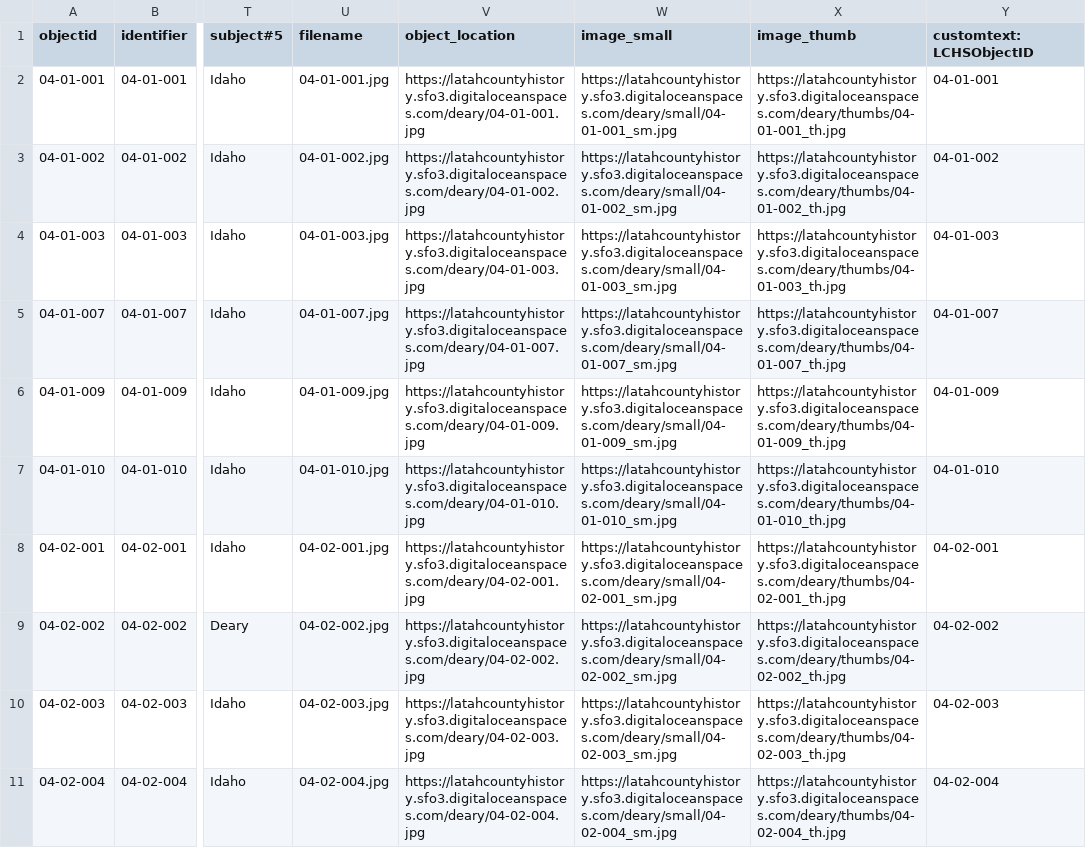
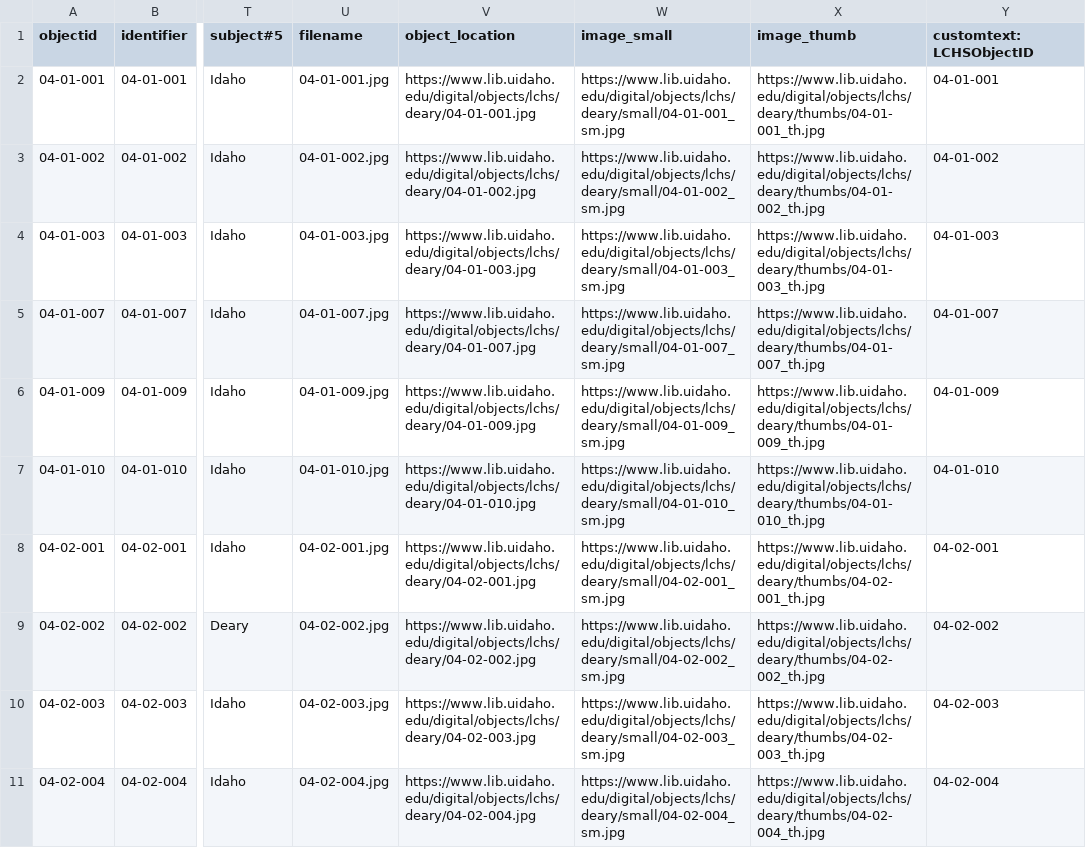
Before and after one commit to latahcountyhistoricalsociety/deary-pilot, a CSV file: _data/deary_04.csv, drawn as a sheet; only a part is shown, gaps mark what is left out; the diff covers the shown part only; the diff names each change by its address in the sheet, - before the commit and + after, or states it on an @@ line.

Commit message:
update object location to library server

```diff
--- a/_data/deary_04.csv
+++ b/_data/deary_04.csv
-V2 (object_location): https://latahcountyhistory.sfo3.digitaloceanspaces.com/deary/04-01-001.jpg
+V2 (object_location): https://www.lib.uidaho.edu/digital/objects/lchs/deary/04-01-001.jpg
-W2 (image_small): https://latahcountyhistory.sfo3.digitaloceanspaces.com/deary/small/04-01-001_sm.jpg
+W2 (image_small): https://www.lib.uidaho.edu/digital/objects/lchs/deary/small/04-01-001_sm.jpg
-X2 (image_thumb): https://latahcountyhistory.sfo3.digitaloceanspaces.com/deary/thumbs/04-01-001_th.jpg
+X2 (image_thumb): https://www.lib.uidaho.edu/digital/objects/lchs/deary/thumbs/04-01-001_th.jpg
-V3 (object_location): https://latahcountyhistory.sfo3.digitaloceanspaces.com/deary/04-01-002.jpg
+V3 (object_location): https://www.lib.uidaho.edu/digital/objects/lchs/deary/04-01-002.jpg
-W3 (image_small): https://latahcountyhistory.sfo3.digitaloceanspaces.com/deary/small/04-01-002_sm.jpg
+W3 (image_small): https://www.lib.uidaho.edu/digital/objects/lchs/deary/small/04-01-002_sm.jpg
-X3 (image_thumb): https://latahcountyhistory.sfo3.digitaloceanspaces.com/deary/thumbs/04-01-002_th.jpg
+X3 (image_thumb): https://www.lib.uidaho.edu/digital/objects/lchs/deary/thumbs/04-01-002_th.jpg
-V4 (object_location): https://latahcountyhistory.sfo3.digitaloceanspaces.com/deary/04-01-003.jpg
+V4 (object_location): https://www.lib.uidaho.edu/digital/objects/lchs/deary/04-01-003.jpg
-W4 (image_small): https://latahcountyhistory.sfo3.digitaloceanspaces.com/deary/small/04-01-003_sm.jpg
+W4 (image_small): https://www.lib.uidaho.edu/digital/objects/lchs/deary/small/04-01-003_sm.jpg
-X4 (image_thumb): https://latahcountyhistory.sfo3.digitaloceanspaces.com/deary/thumbs/04-01-003_th.jpg
+X4 (image_thumb): https://www.lib.uidaho.edu/digital/objects/lchs/deary/thumbs/04-01-003_th.jpg
-V5 (object_location): https://latahcountyhistory.sfo3.digitaloceanspaces.com/deary/04-01-007.jpg
+V5 (object_location): https://www.lib.uidaho.edu/digital/objects/lchs/deary/04-01-007.jpg
-W5 (image_small): https://latahcountyhistory.sfo3.digitaloceanspaces.com/deary/small/04-01-007_sm.jpg
+W5 (image_small): https://www.lib.uidaho.edu/digital/objects/lchs/deary/small/04-01-007_sm.jpg
-X5 (image_thumb): https://latahcountyhistory.sfo3.digitaloceanspaces.com/deary/thumbs/04-01-007_th.jpg
+X5 (image_thumb): https://www.lib.uidaho.edu/digital/objects/lchs/deary/thumbs/04-01-007_th.jpg
-V6 (object_location): https://latahcountyhistory.sfo3.digitaloceanspaces.com/deary/04-01-009.jpg
+V6 (object_location): https://www.lib.uidaho.edu/digital/objects/lchs/deary/04-01-009.jpg
-W6 (image_small): https://latahcountyhistory.sfo3.digitaloceanspaces.com/deary/small/04-01-009_sm.jpg
+W6 (image_small): https://www.lib.uidaho.edu/digital/objects/lchs/deary/small/04-01-009_sm.jpg
-X6 (image_thumb): https://latahcountyhistory.sfo3.digitaloceanspaces.com/deary/thumbs/04-01-009_th.jpg
+X6 (image_thumb): https://www.lib.uidaho.edu/digital/objects/lchs/deary/thumbs/04-01-009_th.jpg
-V7 (object_location): https://latahcountyhistory.sfo3.digitaloceanspaces.com/deary/04-01-010.jpg
+V7 (object_location): https://www.lib.uidaho.edu/digital/objects/lchs/deary/04-01-010.jpg
-W7 (image_small): https://latahcountyhistory.sfo3.digitaloceanspaces.com/deary/small/04-01-010_sm.jpg
+W7 (image_small): https://www.lib.uidaho.edu/digital/objects/lchs/deary/small/04-01-010_sm.jpg
-X7 (image_thumb): https://latahcountyhistory.sfo3.digitaloceanspaces.com/deary/thumbs/04-01-010_th.jpg
+X7 (image_thumb): https://www.lib.uidaho.edu/digital/objects/lchs/deary/thumbs/04-01-010_th.jpg
-V8 (object_location): https://latahcountyhistory.sfo3.digitaloceanspaces.com/deary/04-02-001.jpg
+V8 (object_location): https://www.lib.uidaho.edu/digital/objects/lchs/deary/04-02-001.jpg
-W8 (image_small): https://latahcountyhistory.sfo3.digitaloceanspaces.com/deary/small/04-02-001_sm.jpg
+W8 (image_small): https://www.lib.uidaho.edu/digital/objects/lchs/deary/small/04-02-001_sm.jpg
-X8 (image_thumb): https://latahcountyhistory.sfo3.digitaloceanspaces.com/deary/thumbs/04-02-001_th.jpg
+X8 (image_thumb): https://www.lib.uidaho.edu/digital/objects/lchs/deary/thumbs/04-02-001_th.jpg
-V9 (object_location): https://latahcountyhistory.sfo3.digitaloceanspaces.com/deary/04-02-002.jpg
+V9 (object_location): https://www.lib.uidaho.edu/digital/objects/lchs/deary/04-02-002.jpg
-W9 (image_small): https://latahcountyhistory.sfo3.digitaloceanspaces.com/deary/small/04-02-002_sm.jpg
+W9 (image_small): https://www.lib.uidaho.edu/digital/objects/lchs/deary/small/04-02-002_sm.jpg
-X9 (image_thumb): https://latahcountyhistory.sfo3.digitaloceanspaces.com/deary/thumbs/04-02-002_th.jpg
+X9 (image_thumb): https://www.lib.uidaho.edu/digital/objects/lchs/deary/thumbs/04-02-002_th.jpg
-V10 (object_location): https://latahcountyhistory.sfo3.digitaloceanspaces.com/deary/04-02-003.jpg
+V10 (object_location): https://www.lib.uidaho.edu/digital/objects/lchs/deary/04-02-003.jpg
-W10 (image_small): https://latahcountyhistory.sfo3.digitaloceanspaces.com/deary/small/04-02-003_sm.jpg
+W10 (image_small): https://www.lib.uidaho.edu/digital/objects/lchs/deary/small/04-02-003_sm.jpg
-X10 (image_thumb): https://latahcountyhistory.sfo3.digitaloceanspaces.com/deary/thumbs/04-02-003_th.jpg
+X10 (image_thumb): https://www.lib.uidaho.edu/digital/objects/lchs/deary/thumbs/04-02-003_th.jpg
-V11 (object_location): https://latahcountyhistory.sfo3.digitaloceanspaces.com/deary/04-02-004.jpg
+V11 (object_location): https://www.lib.uidaho.edu/digital/objects/lchs/deary/04-02-004.jpg
-W11 (image_small): https://latahcountyhistory.sfo3.digitaloceanspaces.com/deary/small/04-02-004_sm.jpg
+W11 (image_small): https://www.lib.uidaho.edu/digital/objects/lchs/deary/small/04-02-004_sm.jpg
-X11 (image_thumb): https://latahcountyhistory.sfo3.digitaloceanspaces.com/deary/thumbs/04-02-004_th.jpg
+X11 (image_thumb): https://www.lib.uidaho.edu/digital/objects/lchs/deary/thumbs/04-02-004_th.jpg
```
Also changed, not shown: 168 edited cells elsewhere in this file.
